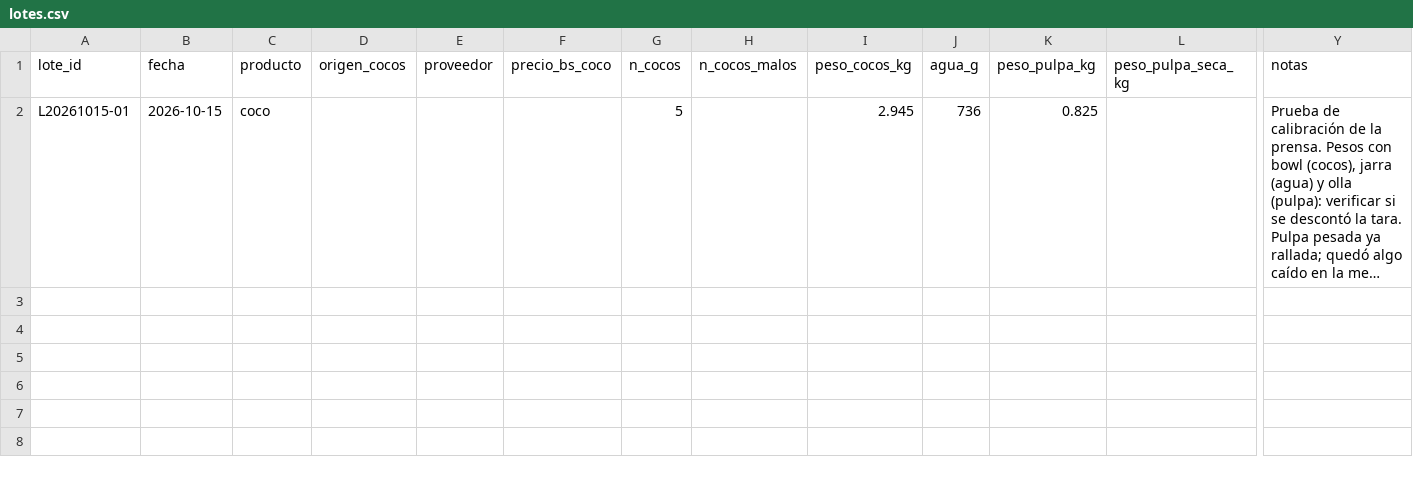
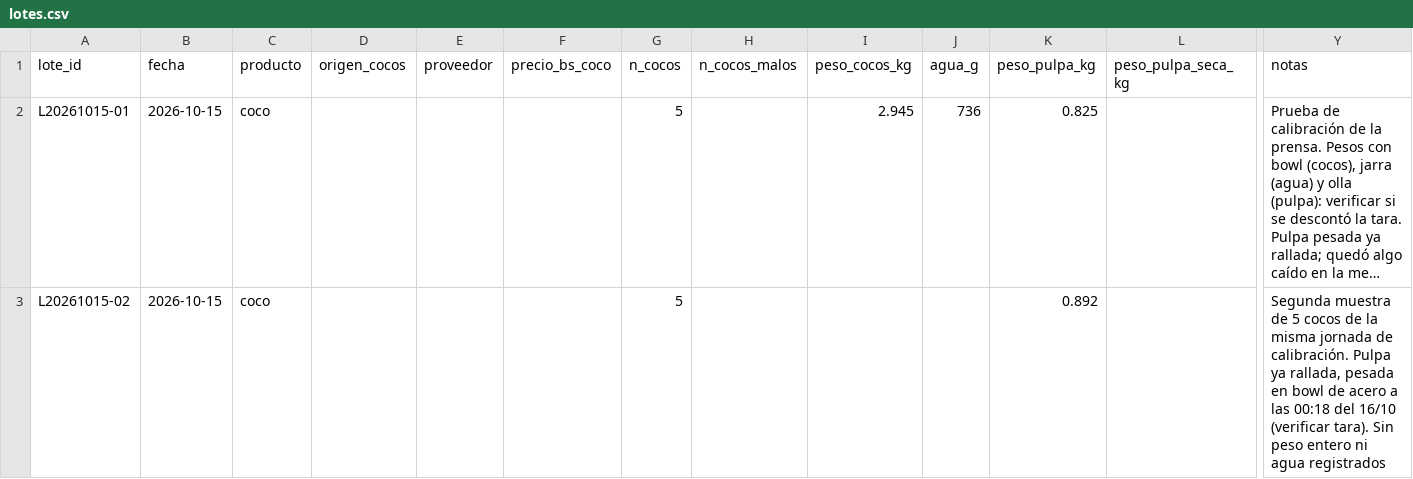
Before and after one commit to nicolas-miranda-b/coco-analytics, a CSV file: analisis/produccion/lotes.csv, drawn as a sheet; only a part is shown, gaps mark what is left out; long unchanged cells end in …; rows hold the shown columns only; the diff names each change by its address in the sheet, - before the commit and + after, or states it on an @@ line.

```diff
--- a/analisis/produccion/lotes.csv
+++ b/analisis/produccion/lotes.csv
+row 3: L20261015-02 | 2026-10-15 | coco |  |  |  | 5 |  |  |  | 0.892 |  | Segunda muestra de 5 cocos de la misma jornada de calibración. Pulpa ya rallada, pesada en bowl de acero a las 00:18 del 16/10 (verificar tara). Sin peso entero ni agua registrados
```
